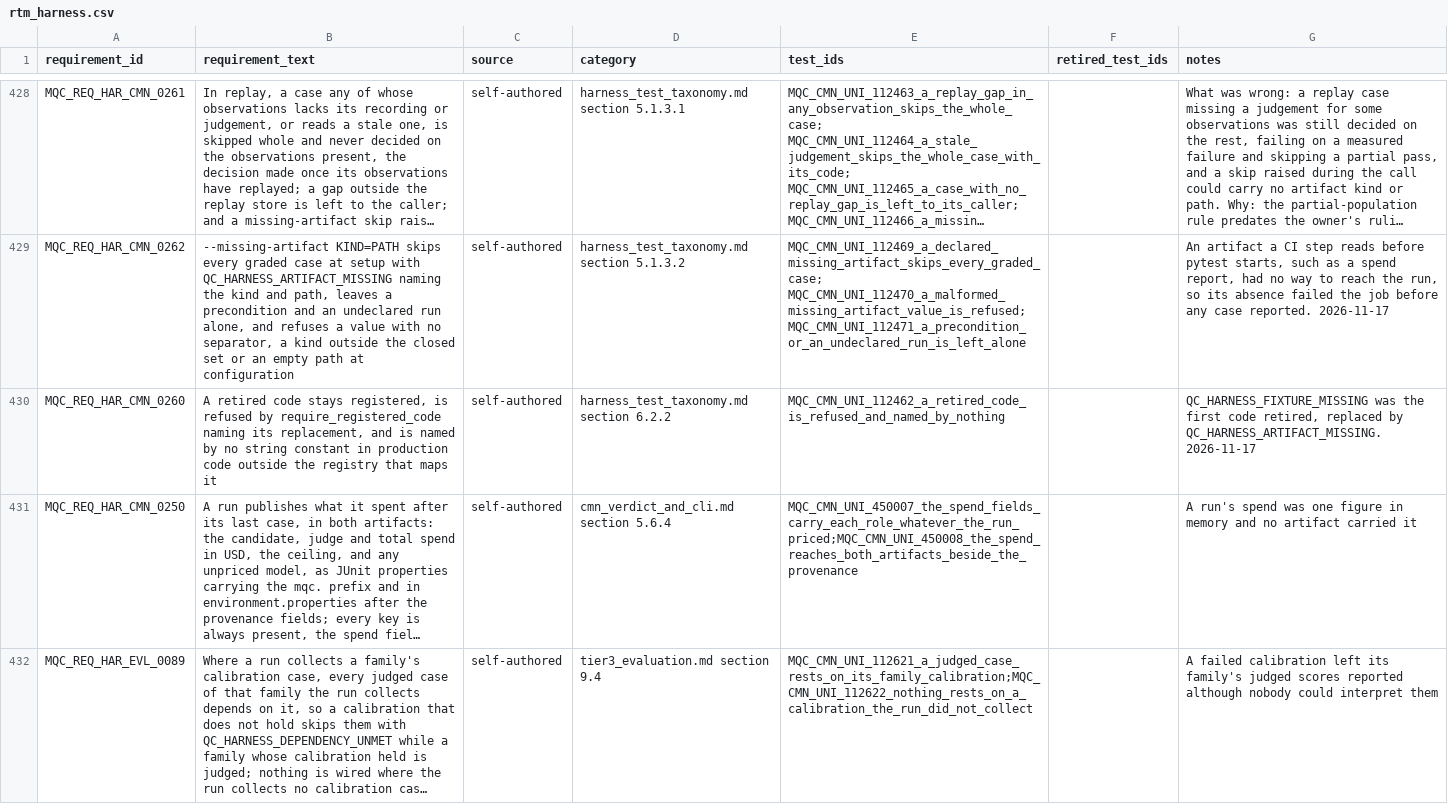
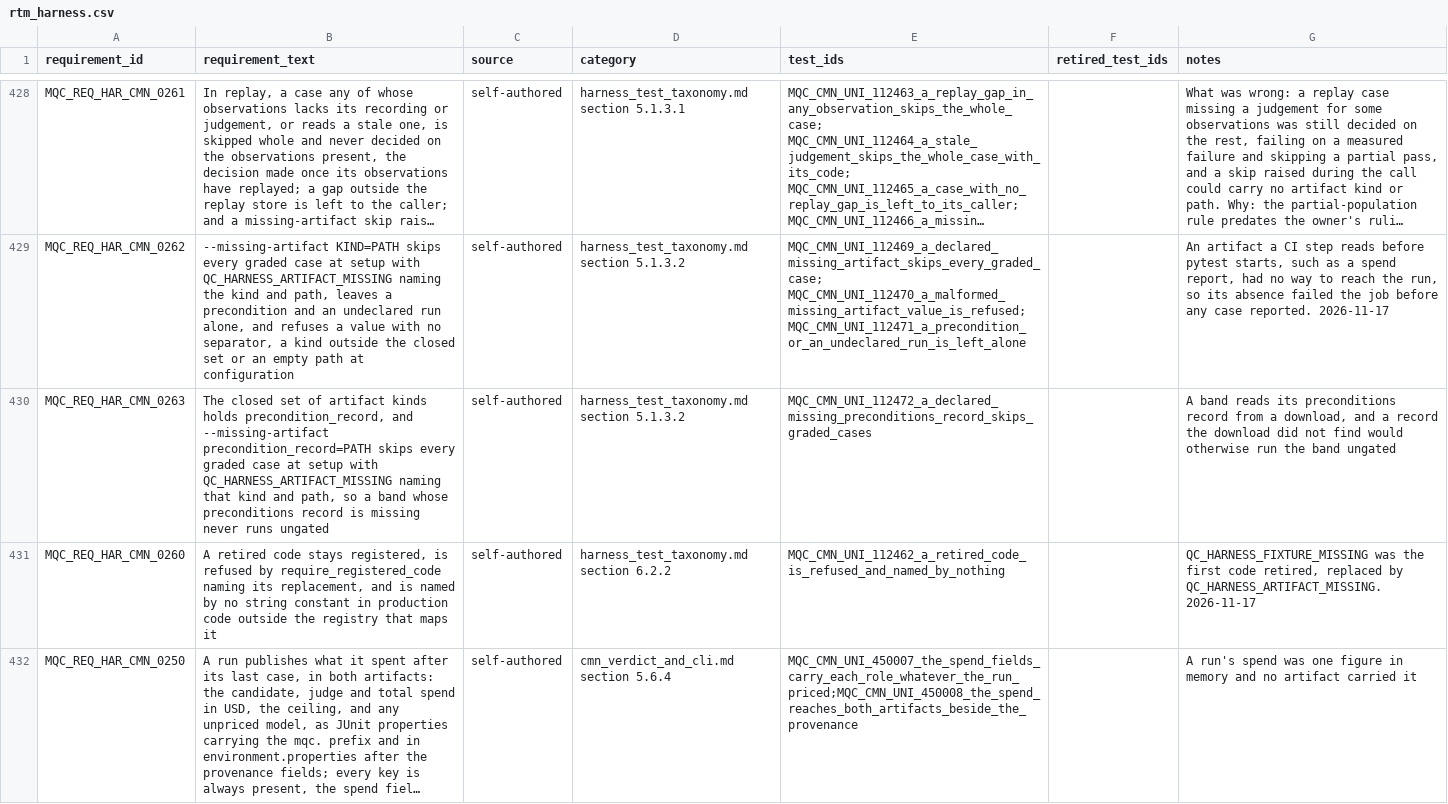
Before and after one commit to apolskiy/AP-Harness-QC, a CSV file: docs/testing/rtm_harness.csv, drawn as a sheet; only a part is shown, gaps mark what is left out; the shorter side is filled out with more unchanged rows; long unchanged cells end in …; the diff names each change by its address in the sheet, - before the commit and + after, or states it on an @@ line.

Commit message:
Added: --missing-artifact accept a preconditions record, so a band missing one skips its graded cases
A band downloads the preconditions record its preconditions job wrote, and a
download that found nothing failed the job. Letting it pass was not enough,
because a run given no record reads as ungated, so the band would have run
without the preconditions that gate it. Per the owner's ruling of 2026-11-18,
a missing artifact in any live run spending tokens skips the cases using it,
whatever the workflow, and never fails the job.

precondition_record joined the closed set of artifact kinds, so
--missing-artifact precondition_record=PATH skips every graded case at setup
naming the record, and the run exits 3. The flag stays single-valued, as
taxonomy section 5.1.3.2 already settles: one declared artifact skips every
graded case. A missing carry file needed no change here; it is already a carry
problem whose dependents skip as carried_outcome.

Design harness_test_taxonomy.md sections 5.1.3 and 5.1.3.2, and the record
table in cmn_verdict_and_cli.md section 7.1.4. Requirement
MQC_REQ_HAR_CMN_0263 and case 112472 added. README: 446 requirements, 1175
test cases.

Verified: unit 1147 of 1147, exit 0; system 24 of 24 in replay, exit 0;
pylint exit 0; 112472 failed before the kind was added,
refused at configuration, and passes with it.

```diff
--- a/docs/testing/rtm_harness.csv
+++ b/docs/testing/rtm_harness.csv
+row 430: MQC_REQ_HAR_CMN_0263 | The closed set of artifact kinds holds precondition_record, and --missing-artifact precondition_record=PATH skips every graded case at setup with QC_HARNESS_ARTIFACT_MISSING naming that kind and path, so a band whose preconditions record is missing never runs ungated | self-authored | harness_test_taxonomy.md section 5.1.3.2 | MQC_CMN_UNI_112472_a_declared_missing_preconditions_record_skips_graded_cases |  | A band reads its preconditions record from a download, and a record the download did not find would otherwise run the band ungated
```
Also changed, not shown: 9 other files.
